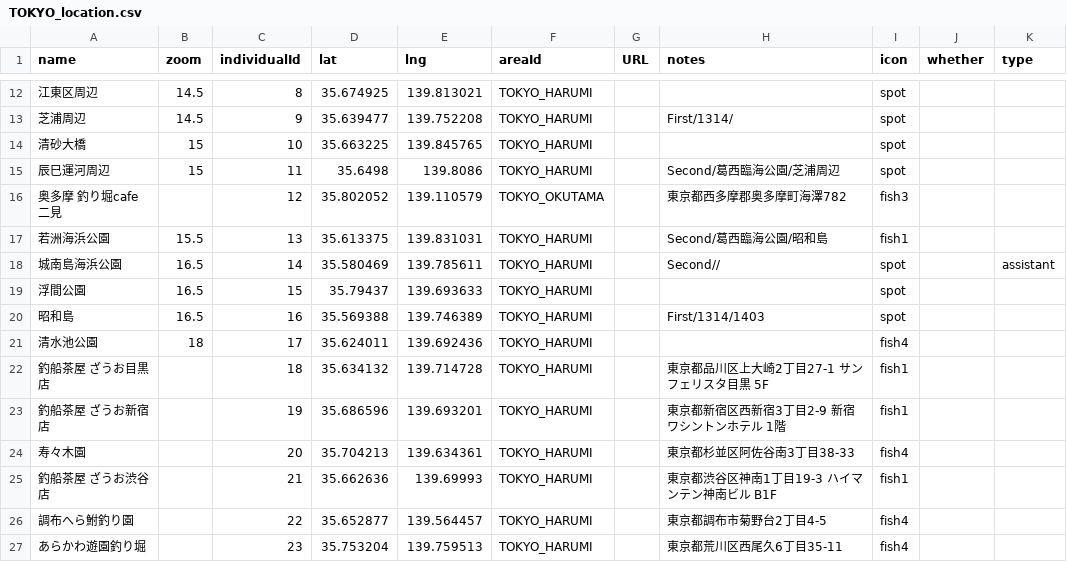
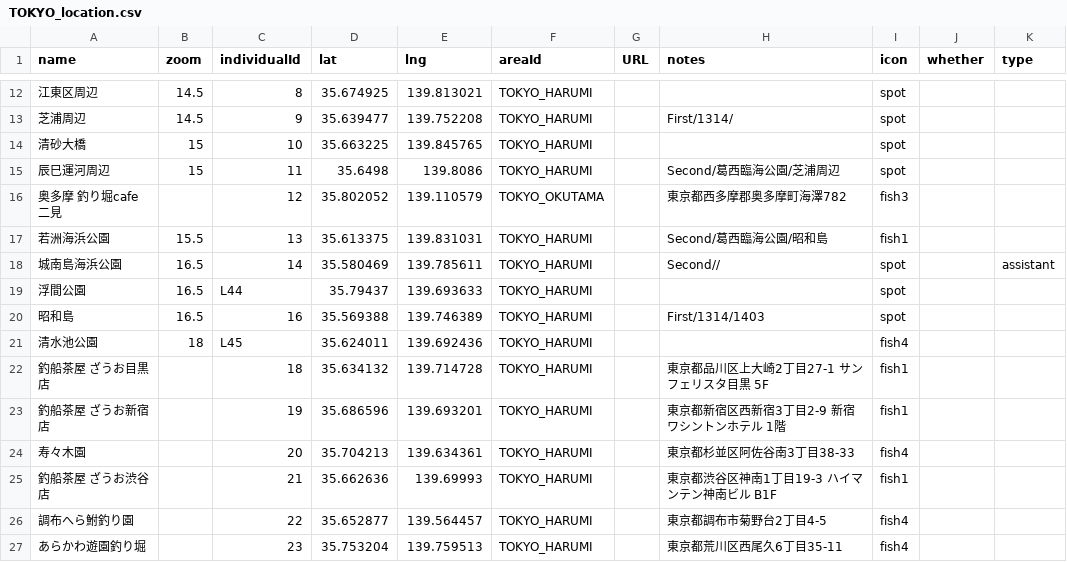
Before and after one commit to 4476barebare/MAP-, a CSV file: KANTO/TOKYO_location.csv, drawn as a sheet; only a part is shown, gaps mark what is left out; the diff names each change by its address in the sheet, - before the commit and + after, or states it on an @@ line.

Commit message:
Update TOKYO_location.csv

```diff
--- a/KANTO/TOKYO_location.csv
+++ b/KANTO/TOKYO_location.csv
-C19 (individualId): 15
+C19 (individualId): L44
-C21 (individualId): 17
+C21 (individualId): L45
```
